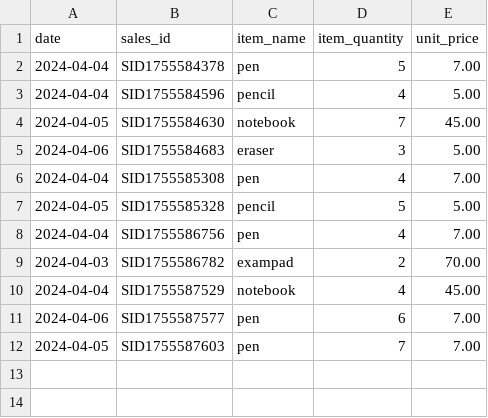
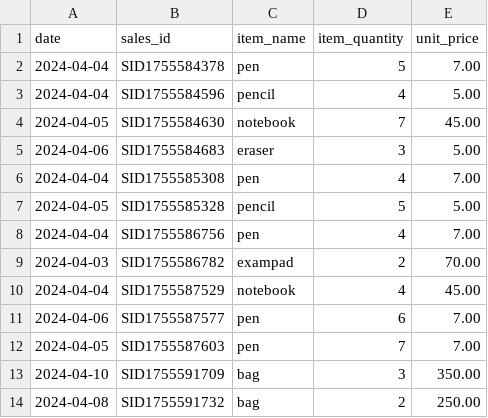
Before and after one commit to Priyadharshini-040404/Assign-02, a CSV file: sales.csv, drawn as a sheet.

```diff
--- a/sales.csv
+++ b/sales.csv
@@ -12 +12,3 @@ date,sales_id,item_name,item_quantity,unit_price
 2024-04-05,SID1755587603,pen,7,7.00
+2024-04-10,SID1755591709,bag,3,350.00
+2024-04-08,SID1755591732,bag,2,250.00
```
Also changed, not shown: temp.csv, 2 other files.
